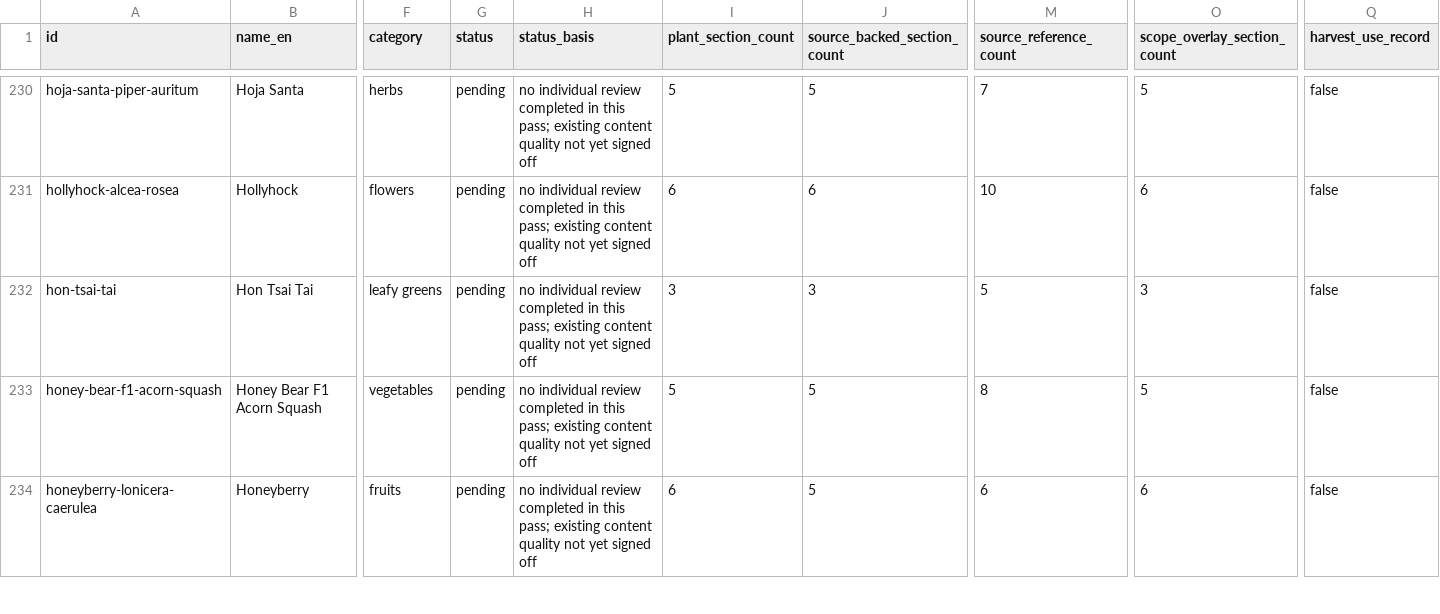
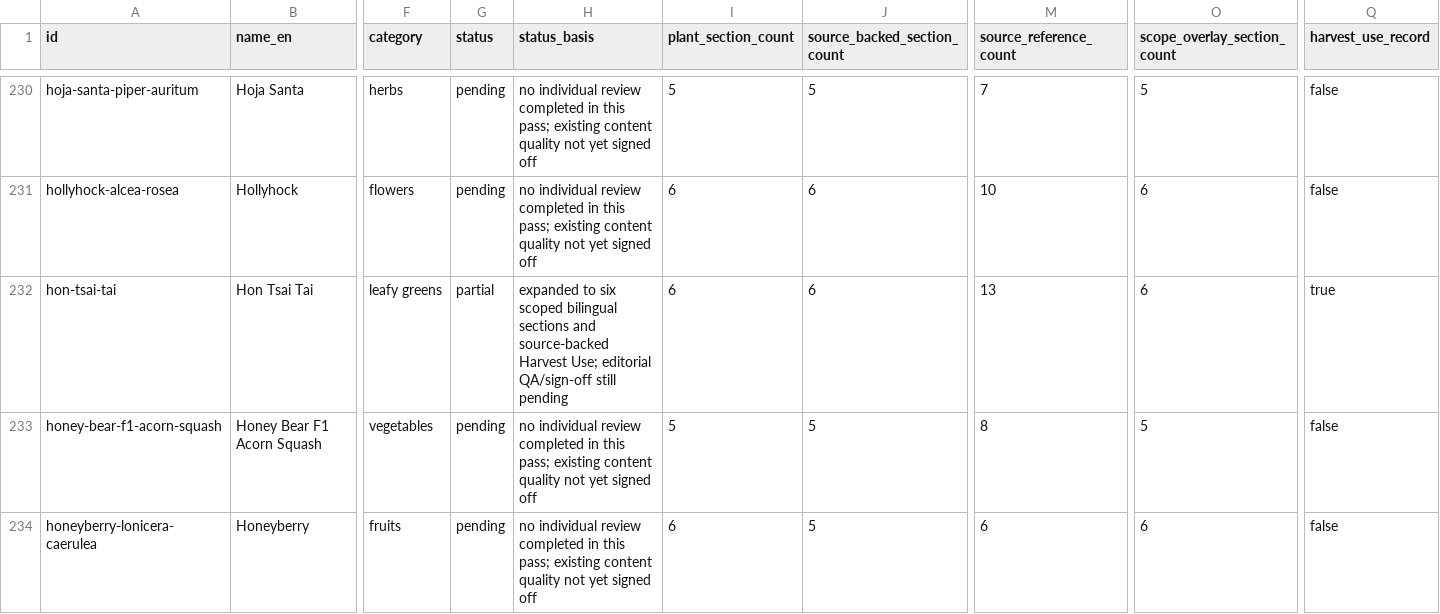
Before and after one commit to juangaudino/streex-garden, a CSV file: labs/gardenpedia/research/plant-profile-inventory-501-20261017.csv, drawn as a sheet; only a part is shown, gaps mark what is left out; the diff covers the shown part only; the diff names each change by its address in the sheet, - before the commit and + after, or states it on an @@ line.

Commit message:
Enrich Asian brassica plant profiles

```diff
--- a/labs/gardenpedia/research/plant-profile-inventory-501-20261017.csv
+++ b/labs/gardenpedia/research/plant-profile-inventory-501-20261017.csv
-G232 (status): pending
+G232 (status): partial
-H232 (status_basis): no individual review completed in this pass; existing content quality not yet signed off
+H232 (status_basis): expanded to six scoped bilingual sections and source-backed Harvest Use; editorial QA/sign-off still pending
-I232 (plant_section_count): 3
+I232 (plant_section_count): 6
-J232 (source_backed_section_count): 3
+J232 (source_backed_section_count): 6
-M232 (source_reference_count): 5
+M232 (source_reference_count): 13
-O232 (scope_overlay_section_count): 3
+O232 (scope_overlay_section_count): 6
-Q232 (harvest_use_record): false
+Q232 (harvest_use_record): true
```
Also changed, not shown: 15 edited cells elsewhere in this file, 11 other files.
